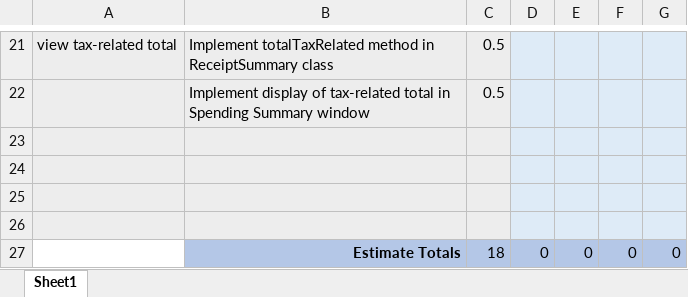
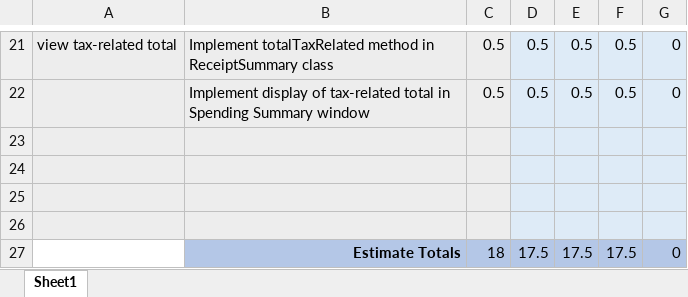
Before and after one commit to bbawak1/ReceiptReady, an Excel workbook: documentation/Sprint_Backlog.xlsx, sheet Sheet1, drawn as a sheet; only a part is shown, gaps mark what is left out; values as stored, in another font and other column widths than the file's, no borders; charts and pictures not drawn; the diff covers the shown part only; the diff names each change by its address in the sheet, - before the commit and + after, or states it on an @@ line.

```diff
--- a/documentation/Sprint_Backlog.xlsx (sheet Sheet1)
+++ b/documentation/Sprint_Backlog.xlsx (sheet Sheet1)
-D21:D22: (empty)
+D21:D22: 0.5
-E21:E22: (empty)
+E21:E22: 0.5
-F21:F22: (empty)
+F21:F22: 0.5
-G21:G22: (empty)
+G21:G22: 0
-D27: 0
+D27: 17.5
-E27: 0
+E27: 17.5
-F27: 0
+F27: 17.5
```
Also changed, not shown: 72 edited cells elsewhere in this sheet.
